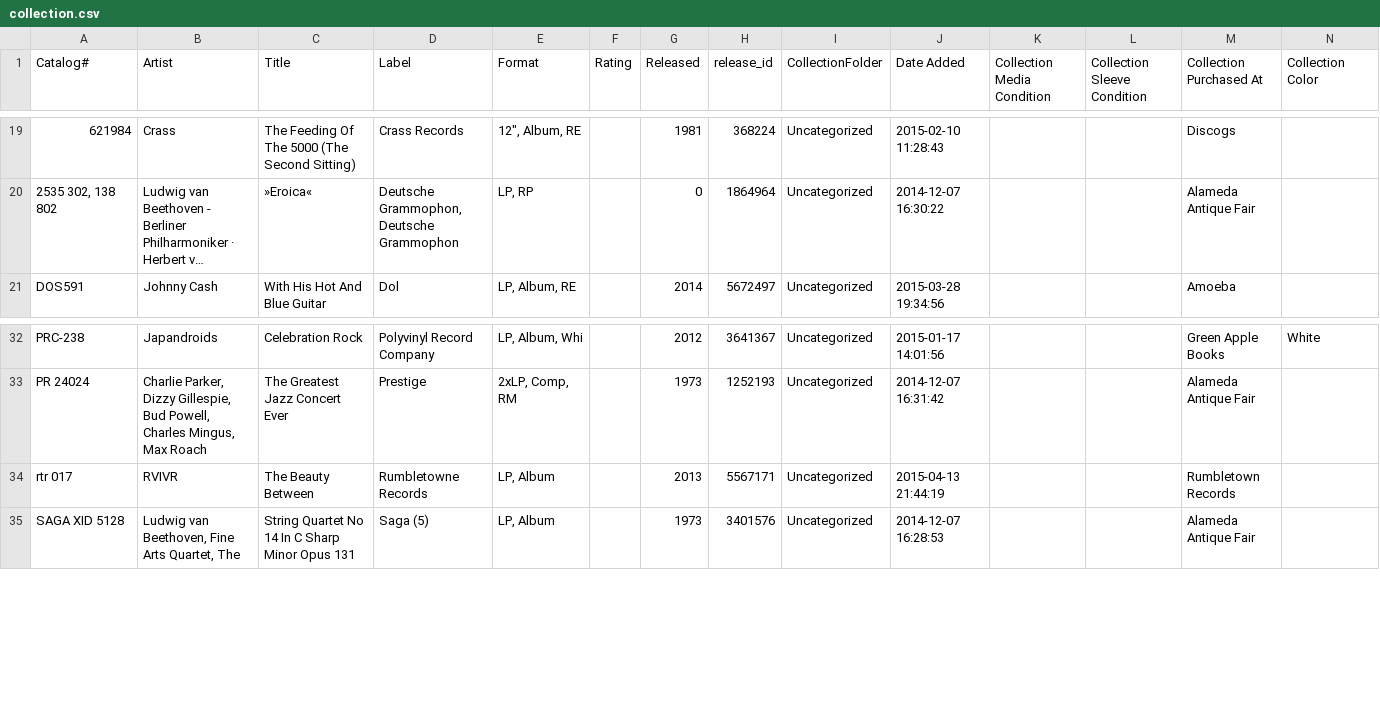
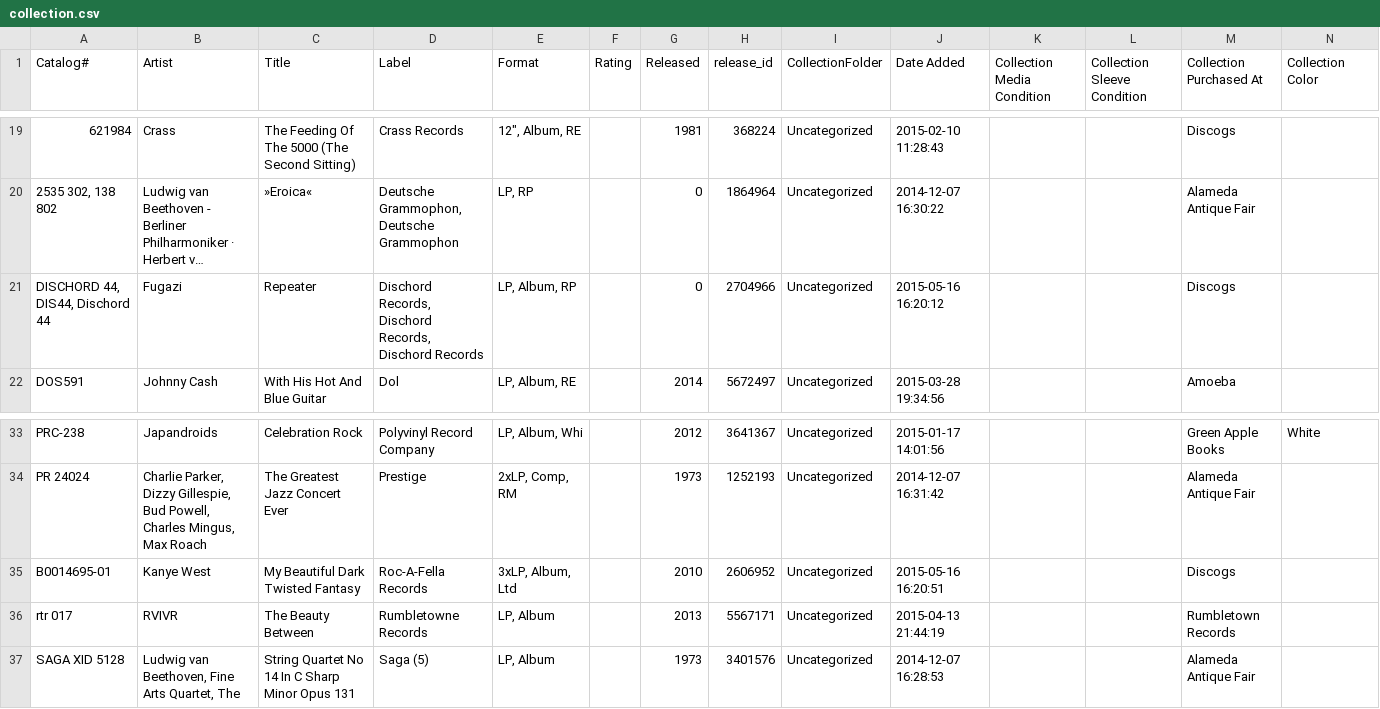
Before and after one commit to mouse-reeve/record-catalogue, a CSV file: collection.csv, drawn as a sheet; only a part is shown, gaps mark what is left out; long unchanged cells end in …; the diff names each change by its address in the sheet, - before the commit and + after, or states it on an @@ line.

Commit message:
New arrivals from Discogs

```diff
--- a/collection.csv
+++ b/collection.csv
+row 21: DISCHORD 44, DIS44, Dischord 44 | Fugazi | Repeater | Dischord Records, Dischord Records, Dischord Records | LP, Album, RP |  | 0 | 2704966 | Uncategorized | 2015-05-16 16:20:12 |  |  | Discogs
+row 35: B0014695-01 | Kanye West | My Beautiful Dark Twisted Fantasy | Roc-A-Fella Records | 3xLP, Album, Ltd |  | 2010 | 2606952 | Uncategorized | 2015-05-16 16:20:51 |  |  | Discogs
```
Also changed, not shown: wantlist.csv.
